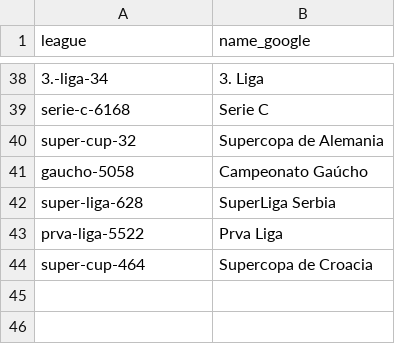
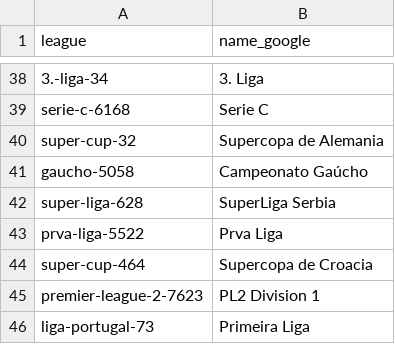
Before and after one commit to DanielPalacioss/Sindy, a CSV file: leagues_data/league365.csv, drawn as a sheet; only a part is shown, gaps mark what is left out; the diff names each change by its address in the sheet, - before the commit and + after, or states it on an @@ line.

```diff
--- a/leagues_data/league365.csv
+++ b/leagues_data/league365.csv
+row 45: premier-league-2-7623 | PL2 Division 1
+row 46: liga-portugal-73 | Primeira Liga
```
Also changed, not shown: team_list/teams.csv, 3 other files.
